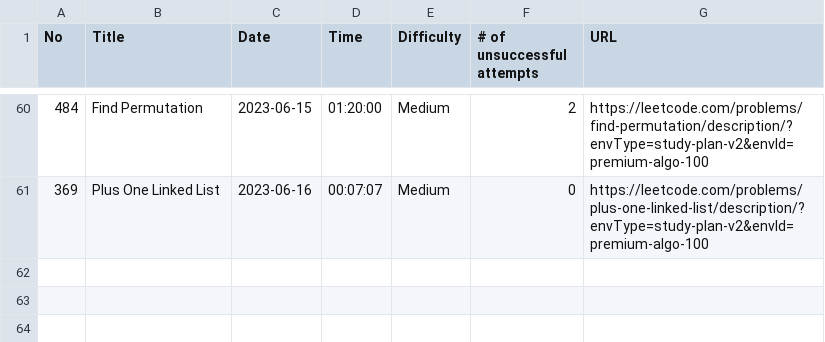
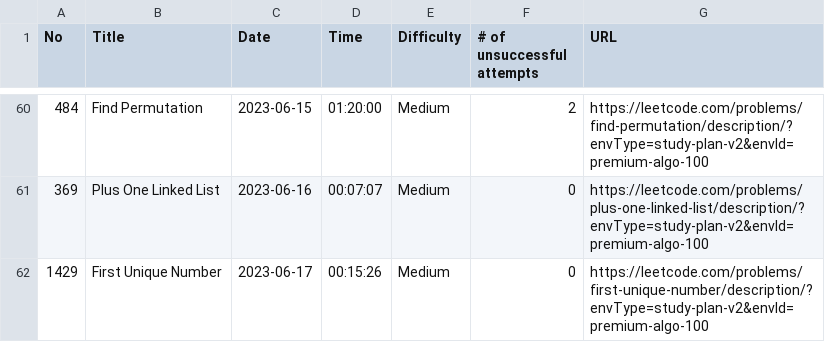
Before and after one commit to ryotaro612/lc, a CSV file: sessions.csv, drawn as a sheet; only a part is shown, gaps mark what is left out.

```diff
--- a/sessions.csv
+++ b/sessions.csv
@@ -61 +61,2 @@ No,Title,Date,Time,Difficulty,# of unsuccessful attempts,URL
 369,Plus One Linked List,2023-06-16,00:07:07,Medium,0,https://leetcode.com/problems/plus-one-linked-list/description/?envType=study-plan-v2&envId=premium-algo-100
+1429,First Unique Number,2023-06-17,00:15:26,Medium,0,https://leetcode.com/problems/first-unique-number/description/?envType=study-plan-v2&envId=premium-algo-100
```
